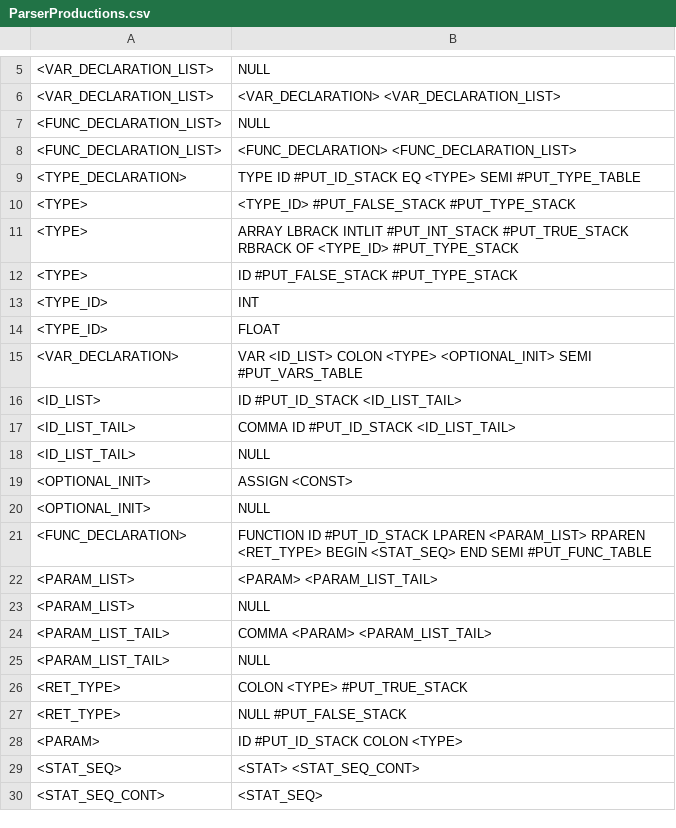
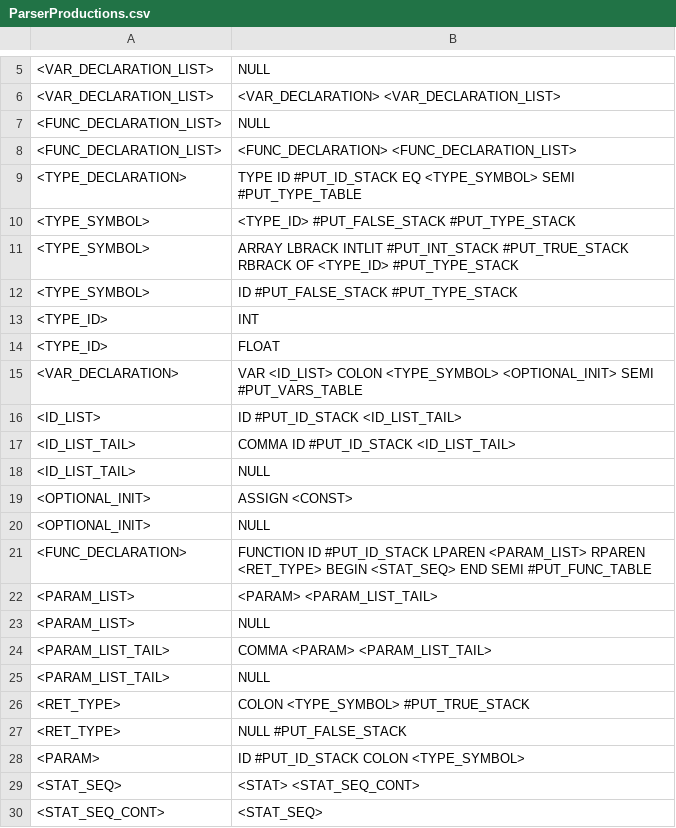
Before and after one commit to ClysmiC/tiger-compiler, a CSV file: res/ParserProductions.csv, drawn as a sheet; only a part is shown, gaps mark what is left out.

Commit message:
Parsing process creates a Parse Tree data structure. Changed the Nonterminal symbol called TYPE to TYPE_SYMBOL to disambiguate between it and the literal TYPE token

```diff
--- a/res/ParserProductions.csv
+++ b/res/ParserProductions.csv
@@ -8,9 +8,9 @@
 <FUNC_DECLARATION_LIST>,<FUNC_DECLARATION> <FUNC_DECLARATION_LIST>
-<TYPE_DECLARATION>,TYPE ID #PUT_ID_STACK EQ <TYPE> SEMI #PUT_TYPE_TABLE
-<TYPE>,<TYPE_ID> #PUT_FALSE_STACK #PUT_TYPE_STACK
-<TYPE>,ARRAY LBRACK INTLIT #PUT_INT_STACK #PUT_TRUE_STACK RBRACK OF <TYPE_ID> #PUT_TYPE_STACK
-<TYPE>,ID #PUT_FALSE_STACK #PUT_TYPE_STACK
+<TYPE_DECLARATION>,TYPE ID #PUT_ID_STACK EQ <TYPE_SYMBOL> SEMI #PUT_TYPE_TABLE
+<TYPE_SYMBOL>,<TYPE_ID> #PUT_FALSE_STACK #PUT_TYPE_STACK
+<TYPE_SYMBOL>,ARRAY LBRACK INTLIT #PUT_INT_STACK #PUT_TRUE_STACK RBRACK OF <TYPE_ID> #PUT_TYPE_STACK
+<TYPE_SYMBOL>,ID #PUT_FALSE_STACK #PUT_TYPE_STACK
 <TYPE_ID>,INT
 <TYPE_ID>,FLOAT
-<VAR_DECLARATION>,VAR <ID_LIST> COLON <TYPE> <OPTIONAL_INIT>  SEMI #PUT_VARS_TABLE
+<VAR_DECLARATION>,VAR <ID_LIST> COLON <TYPE_SYMBOL> <OPTIONAL_INIT>  SEMI #PUT_VARS_TABLE
 <ID_LIST>,ID #PUT_ID_STACK <ID_LIST_TAIL>
@@ -25,5 +25,5 @@
 <PARAM_LIST_TAIL>,NULL
-<RET_TYPE>,COLON <TYPE> #PUT_TRUE_STACK
+<RET_TYPE>,COLON <TYPE_SYMBOL> #PUT_TRUE_STACK
 <RET_TYPE>,NULL #PUT_FALSE_STACK
-<PARAM>,ID #PUT_ID_STACK COLON <TYPE>
+<PARAM>,ID #PUT_ID_STACK COLON <TYPE_SYMBOL>
 <STAT_SEQ>,<STAT> <STAT_SEQ_CONT>
```
Also changed, not shown: res/ParserTable.csv, 3 other files.
